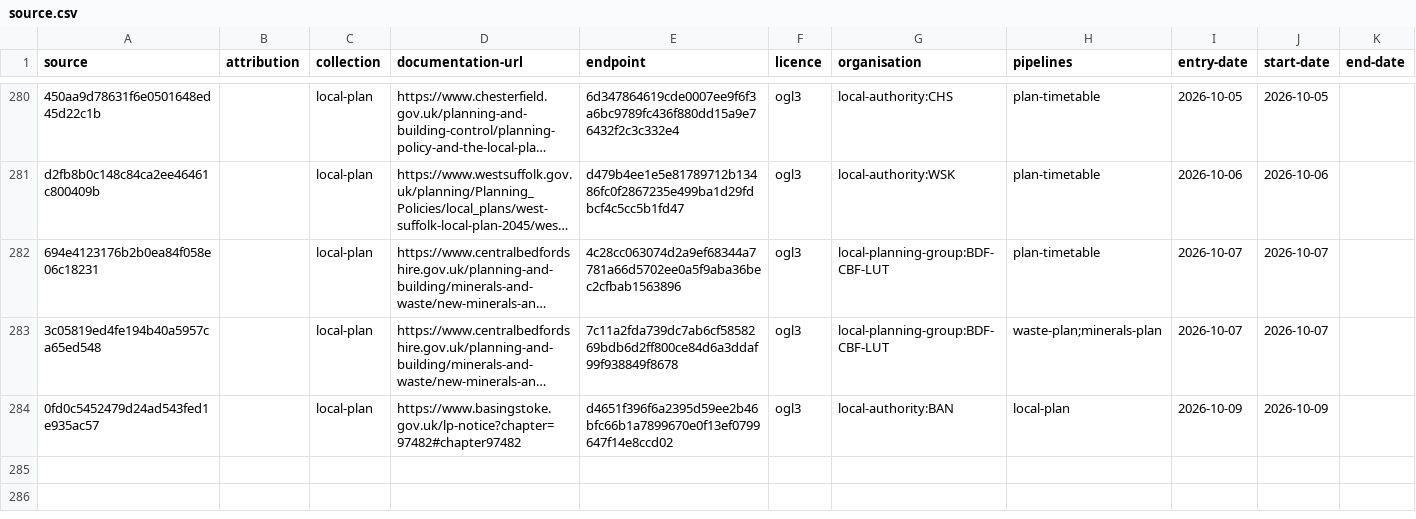
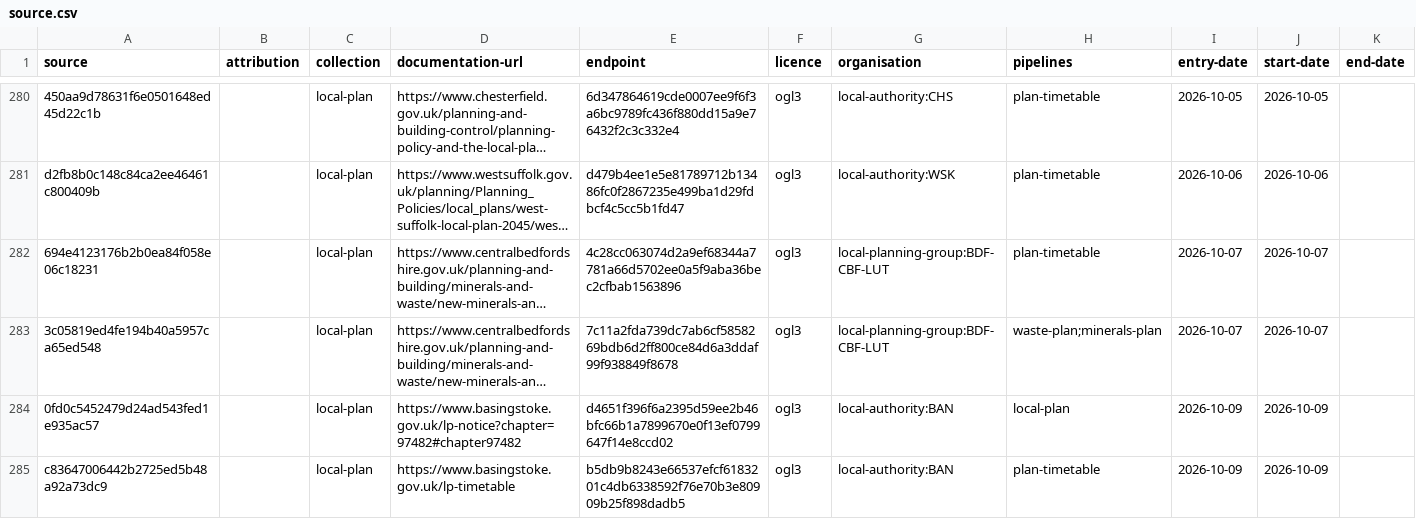
Before and after one commit to digital-land/config, a CSV file: collection/local-plan/source.csv, drawn as a sheet; only a part is shown, gaps mark what is left out; long unchanged cells end in …; the diff names each change by its address in the sheet, - before the commit and + after, or states it on an @@ line.

Commit message:
add plan-timetable local-authority:BAN Vid-Jaokar

```diff
--- a/collection/local-plan/source.csv
+++ b/collection/local-plan/source.csv
+row 285: c83647006442b2725ed5b48a92a73dc9 |  | local-plan | https://www.basingstoke.gov.uk/lp-timetable | b5db9b8243e66537efcf6183201c4db6338592f76e70b3e80909b25f898dadb5 | ogl3 | local-authority:BAN | plan-timetable | 2026-10-09 | 2026-10-09
```
Also changed, not shown: collection/local-plan/endpoint.csv, pipeline/local-plan/entity-organisation.csv, 1 other file.
